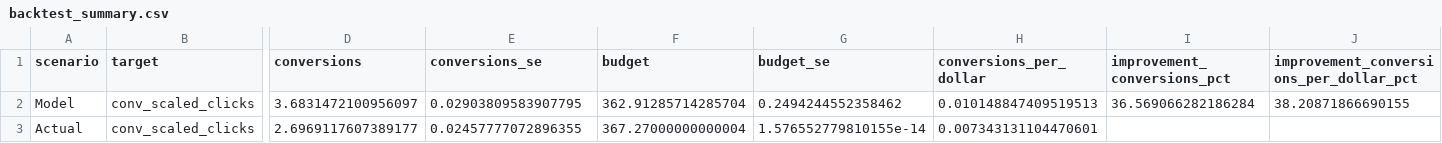
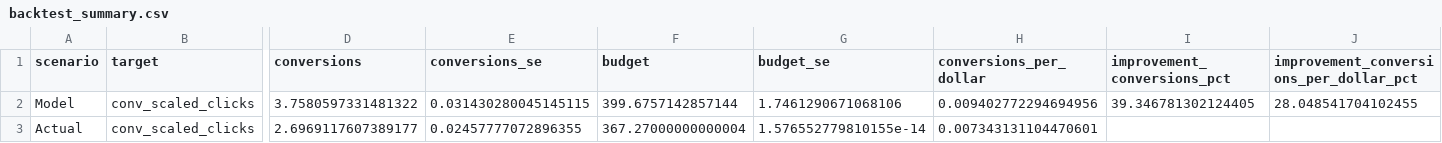
Before and after one commit to josephine-situ/ad_opt_v2, a CSV file: sys_think/backtests/2026-05-12_2026-05-25/backtest_summary.csv, drawn as a sheet; only a part is shown, gaps mark what is left out; the diff names each change by its address in the sheet, - before the commit and + after, or states it on an @@ line.

```diff
--- a/sys_think/backtests/2026-05-12_2026-05-25/backtest_summary.csv
+++ b/sys_think/backtests/2026-05-12_2026-05-25/backtest_summary.csv
-D2 (conversions): 3.6831472100956097
+D2 (conversions): 3.7580597331481322
-E2 (conversions_se): 0.02903809583907795
+E2 (conversions_se): 0.031430280045145115
-F2 (budget): 362.91285714285704
+F2 (budget): 399.6757142857144
-G2 (budget_se): 0.2494244552358462
+G2 (budget_se): 1.7461290671068106
-H2 (conversions_per_dollar): 0.010148847409519513
+H2 (conversions_per_dollar): 0.009402772294694956
-I2 (improvement_conversions_pct): 36.569066282186284
+I2 (improvement_conversions_pct): 39.346781302124405
-J2: 38.20871866690155
+J2: 28.048541704102455
```
Also changed, not shown: sys_think/backtests/2026-05-12_2026-05-25/daily_backtest_summary.csv, sys_think/backtests/2026-05-12_2026-05-25/evaluation_results.csv, 5 other files.
